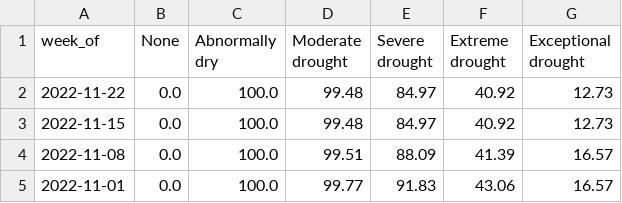
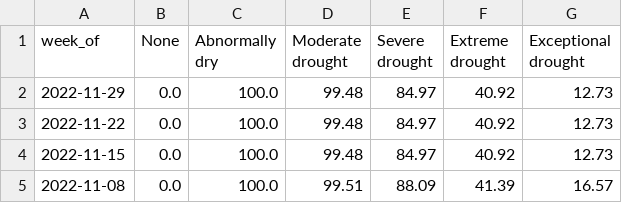
Before and after one commit to datadesk/california-drought-scrapers, a CSV file: data/processed/drought-monitor-california.csv, drawn as a sheet; only a part is shown; the shorter side is filled out with more unchanged rows.

```diff
--- a/data/processed/drought-monitor-california.csv
+++ b/data/processed/drought-monitor-california.csv
@@ -1,2 +1,3 @@
 week_of,None,Abnormally dry,Moderate drought,Severe drought,Extreme drought,Exceptional drought
+2022-11-29,0.0,100.0,99.48,84.97,40.92,12.73
 2022-11-22,0.0,100.0,99.48,84.97,40.92,12.73
```
